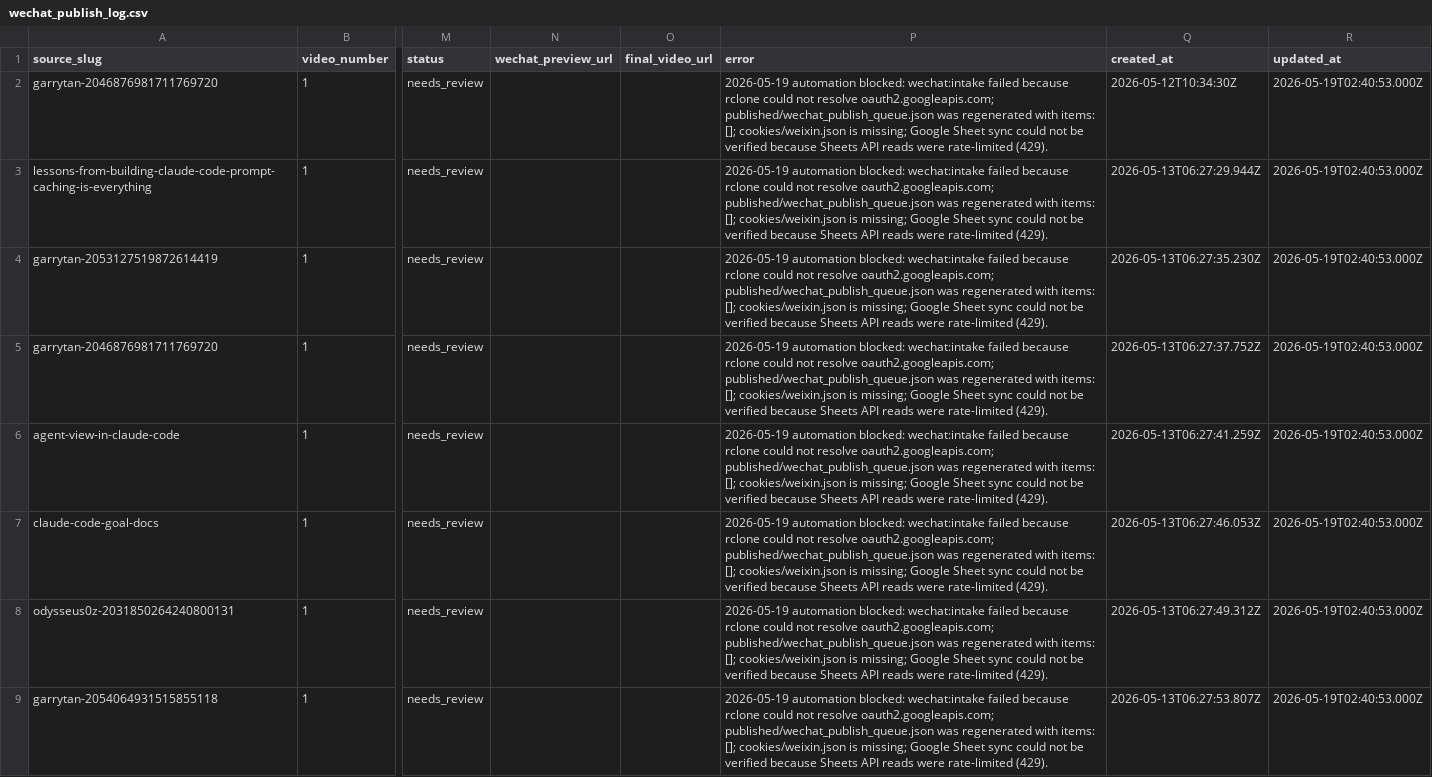
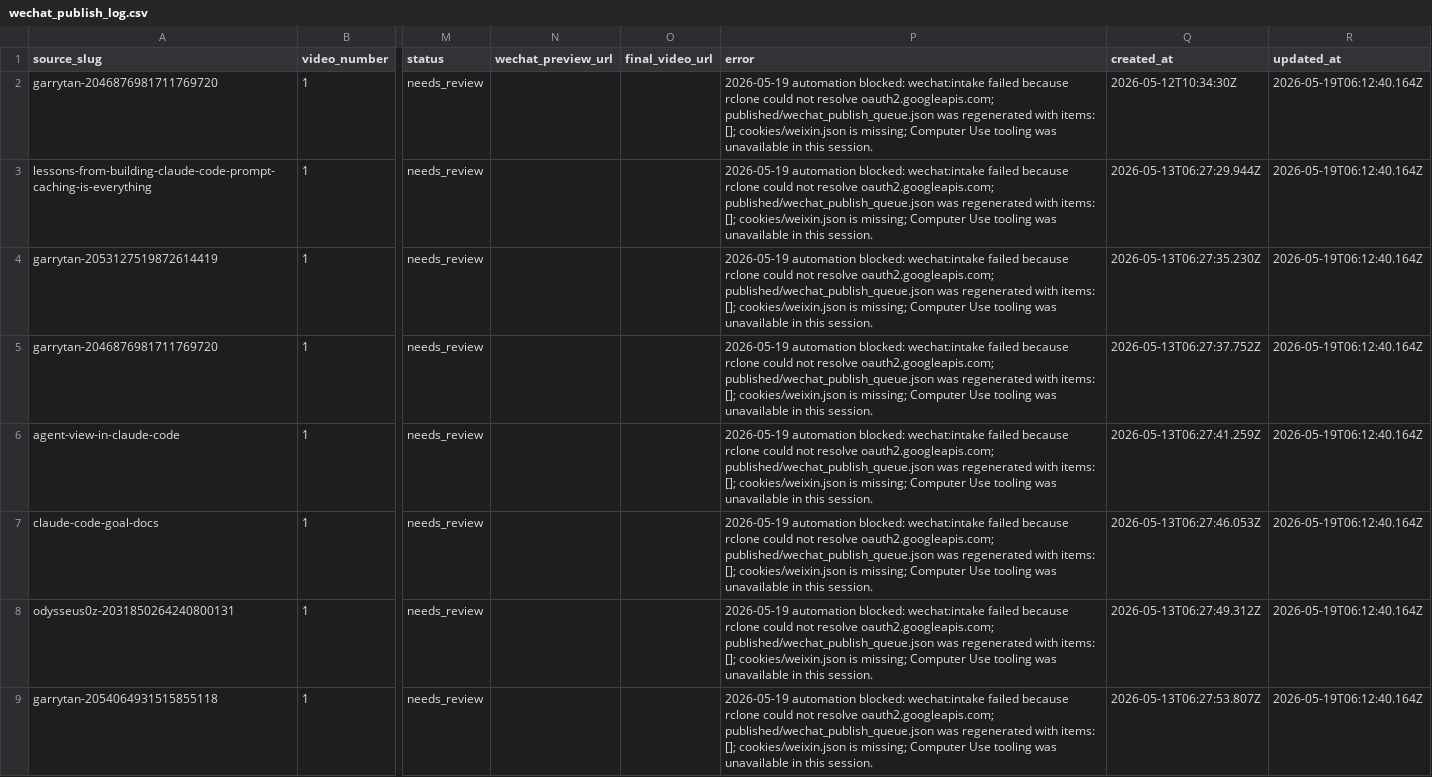
Before and after one commit to morphph/blog2video, a CSV file: published/wechat_publish_log.csv, drawn as a sheet; only a part is shown, gaps mark what is left out; the diff names each change by its address in the sheet, - before the commit and + after, or states it on an @@ line.

Commit message:
Record WeChat automation status refresh

```diff
--- a/published/wechat_publish_log.csv
+++ b/published/wechat_publish_log.csv
-P2:P9 (error): …is missing; Google Sheet sync could not be verified because Sheets API reads were rate-limited (429).
+P2:P9 (error): …is missing; Computer Use tooling was unavailable in this session.
-R2:R9 (updated_at): 2026-05-19T02:40:53.000Z
+R2:R9 (updated_at): 2026-05-19T06:12:40.164Z
```
Also changed, not shown: 2 other files.
